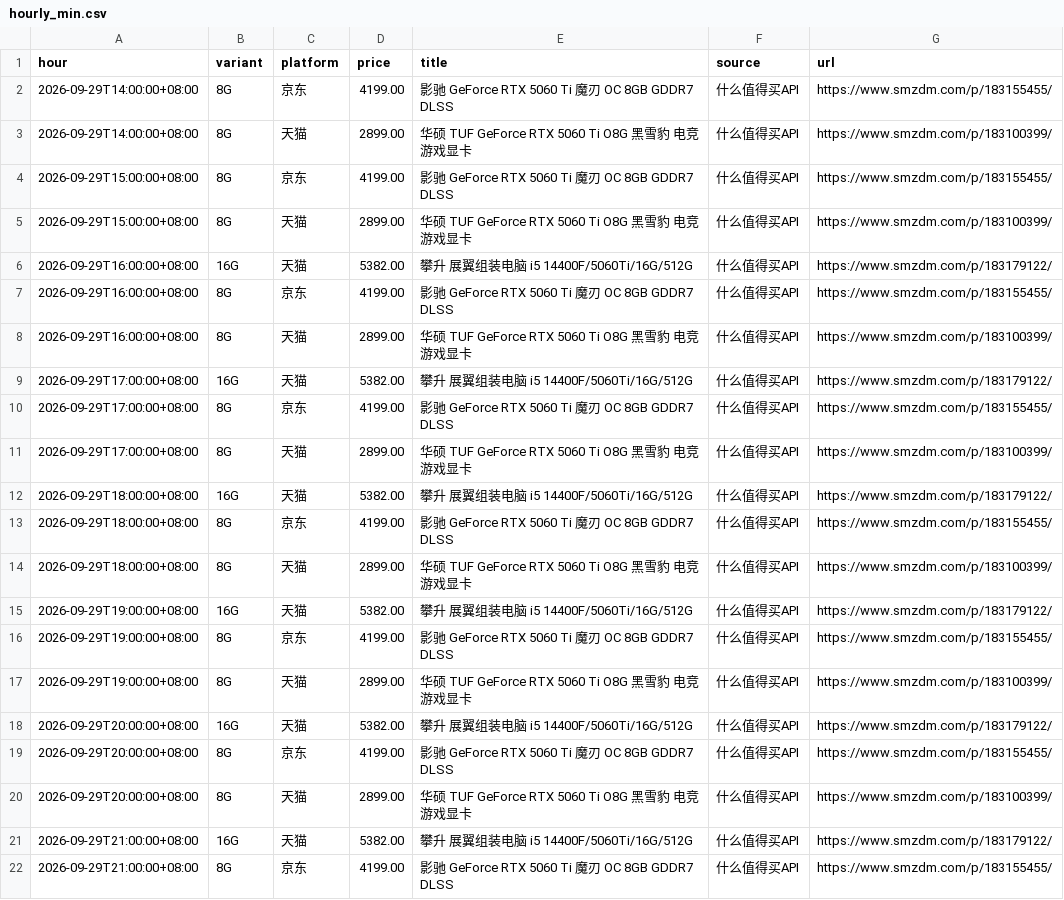
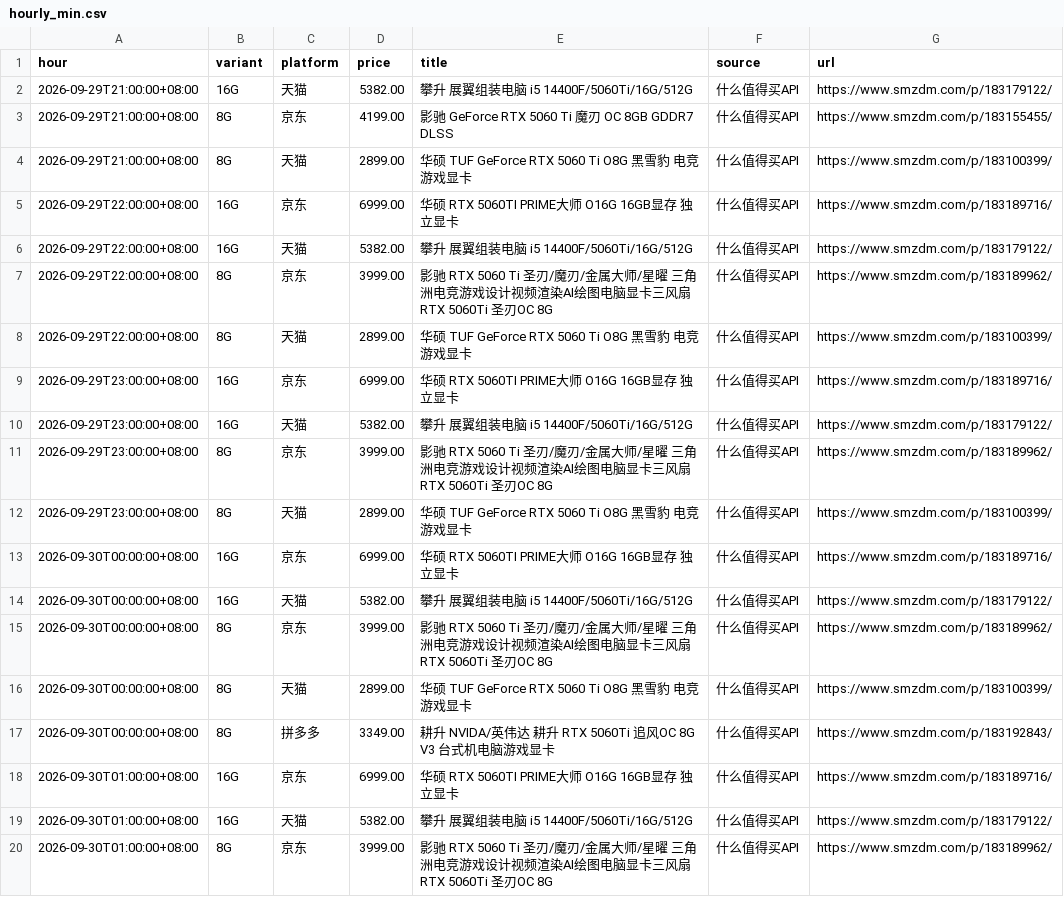
Before and after one commit to skk15857411020/5060TI, a CSV file: docs/hourly_min.csv, drawn as a sheet; only a part is shown; the shorter side is filled out with more unchanged rows; the diff names each change by its address in the sheet, - before the commit and + after, or states it on an @@ line.

```diff
--- a/docs/hourly_min.csv
+++ b/docs/hourly_min.csv
-row 2: 2026-09-29T14:00:00+08:00 | 8G | 京东 | 4199.00 | 影驰 GeForce RTX 5060 Ti 魔刃 OC 8GB GDDR7 DLSS | 什么值得买API | https://www.smzdm.com/p/183155455/
-row 3: 2026-09-29T14:00:00+08:00 | 8G | 天猫 | 2899.00 | 华硕 TUF GeForce RTX 5060 Ti O8G 黑雪豹 电竞游戏显卡 | 什么值得买API | https://www.smzdm.com/p/183100399/
-row 4: 2026-09-29T15:00:00+08:00 | 8G | 京东 | 4199.00 | 影驰 GeForce RTX 5060 Ti 魔刃 OC 8GB GDDR7 DLSS | 什么值得买API | https://www.smzdm.com/p/183155455/
-row 5: 2026-09-29T15:00:00+08:00 | 8G | 天猫 | 2899.00 | 华硕 TUF GeForce RTX 5060 Ti O8G 黑雪豹 电竞游戏显卡 | 什么值得买API | https://www.smzdm.com/p/183100399/
-row 6: 2026-09-29T16:00:00+08:00 | 16G | 天猫 | 5382.00 | 攀升 展翼组装电脑 i5 14400F/5060Ti/16G/512G | 什么值得买API | https://www.smzdm.com/p/183179122/
-row 7: 2026-09-29T16:00:00+08:00 | 8G | 京东 | 4199.00 | 影驰 GeForce RTX 5060 Ti 魔刃 OC 8GB GDDR7 DLSS | 什么值得买API | https://www.smzdm.com/p/183155455/
-row 8: 2026-09-29T16:00:00+08:00 | 8G | 天猫 | 2899.00 | 华硕 TUF GeForce RTX 5060 Ti O8G 黑雪豹 电竞游戏显卡 | 什么值得买API | https://www.smzdm.com/p/183100399/
-row 9: 2026-09-29T17:00:00+08:00 | 16G | 天猫 | 5382.00 | 攀升 展翼组装电脑 i5 14400F/5060Ti/16G/512G | 什么值得买API | https://www.smzdm.com/p/183179122/
-row 10: 2026-09-29T17:00:00+08:00 | 8G | 京东 | 4199.00 | 影驰 GeForce RTX 5060 Ti 魔刃 OC 8GB GDDR7 DLSS | 什么值得买API | https://www.smzdm.com/p/183155455/
-row 11: 2026-09-29T17:00:00+08:00 | 8G | 天猫 | 2899.00 | 华硕 TUF GeForce RTX 5060 Ti O8G 黑雪豹 电竞游戏显卡 | 什么值得买API | https://www.smzdm.com/p/183100399/
-row 12: 2026-09-29T18:00:00+08:00 | 16G | 天猫 | 5382.00 | 攀升 展翼组装电脑 i5 14400F/5060Ti/16G/512G | 什么值得买API | https://www.smzdm.com/p/183179122/
-row 13: 2026-09-29T18:00:00+08:00 | 8G | 京东 | 4199.00 | 影驰 GeForce RTX 5060 Ti 魔刃 OC 8GB GDDR7 DLSS | 什么值得买API | https://www.smzdm.com/p/183155455/
-row 14: 2026-09-29T18:00:00+08:00 | 8G | 天猫 | 2899.00 | 华硕 TUF GeForce RTX 5060 Ti O8G 黑雪豹 电竞游戏显卡 | 什么值得买API | https://www.smzdm.com/p/183100399/
-row 15: 2026-09-29T19:00:00+08:00 | 16G | 天猫 | 5382.00 | 攀升 展翼组装电脑 i5 14400F/5060Ti/16G/512G | 什么值得买API | https://www.smzdm.com/p/183179122/
-row 16: 2026-09-29T19:00:00+08:00 | 8G | 京东 | 4199.00 | 影驰 GeForce RTX 5060 Ti 魔刃 OC 8GB GDDR7 DLSS | 什么值得买API | https://www.smzdm.com/p/183155455/
-row 17: 2026-09-29T19:00:00+08:00 | 8G | 天猫 | 2899.00 | 华硕 TUF GeForce RTX 5060 Ti O8G 黑雪豹 电竞游戏显卡 | 什么值得买API | https://www.smzdm.com/p/183100399/
-row 18: 2026-09-29T20:00:00+08:00 | 16G | 天猫 | 5382.00 | 攀升 展翼组装电脑 i5 14400F/5060Ti/16G/512G | 什么值得买API | https://www.smzdm.com/p/183179122/
-row 19: 2026-09-29T20:00:00+08:00 | 8G | 京东 | 4199.00 | 影驰 GeForce RTX 5060 Ti 魔刃 OC 8GB GDDR7 DLSS | 什么值得买API | https://www.smzdm.com/p/183155455/
-row 20: 2026-09-29T20:00:00+08:00 | 8G | 天猫 | 2899.00 | 华硕 TUF GeForce RTX 5060 Ti O8G 黑雪豹 电竞游戏显卡 | 什么值得买API | https://www.smzdm.com/p/183100399/
```
Also changed, not shown: 2 other files.
